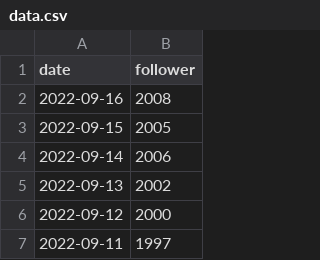
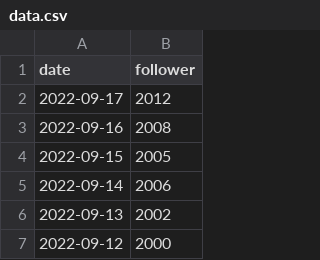
Before and after one commit to zlh020308/Bilibili-fans-actions, a CSV file: data/data.csv, drawn as a sheet; only a part is shown; the shorter side is filled out with more unchanged rows; the diff names each change by its address in the sheet, - before the commit and + after, or states it on an @@ line.

```diff
--- a/data/data.csv
+++ b/data/data.csv
+row 2: 2022-09-17 | 2012
```
Also changed, not shown: 1 other file.
